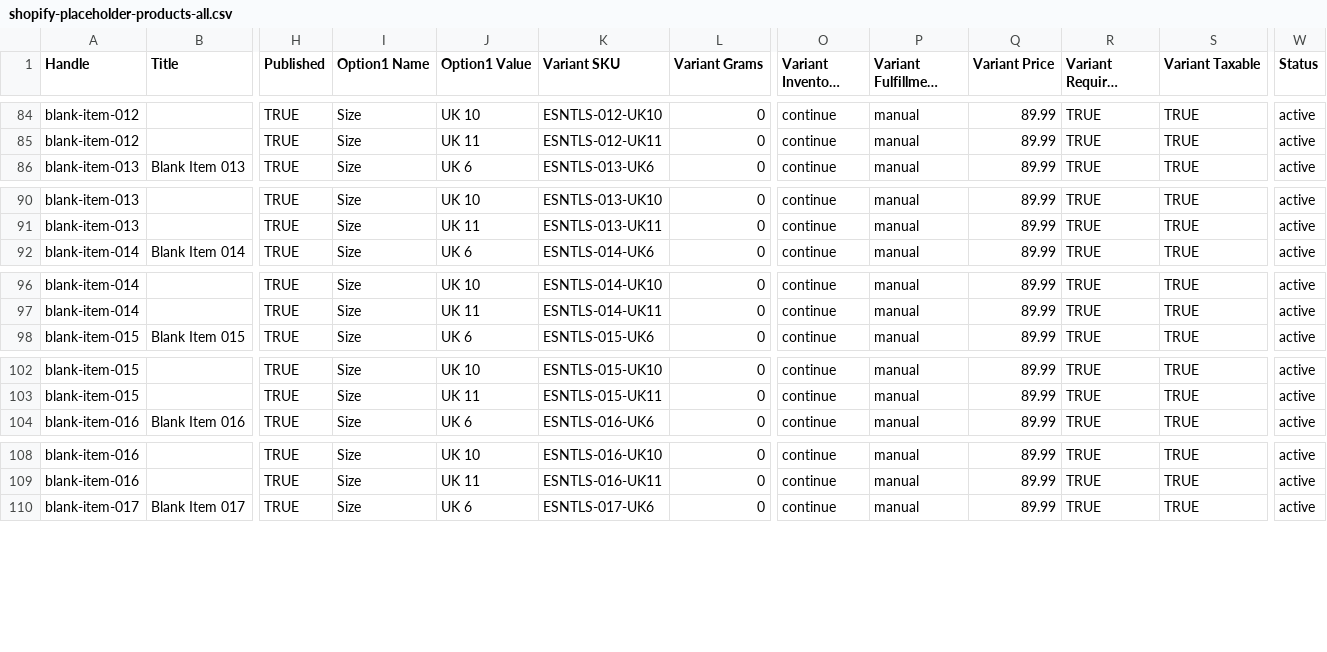
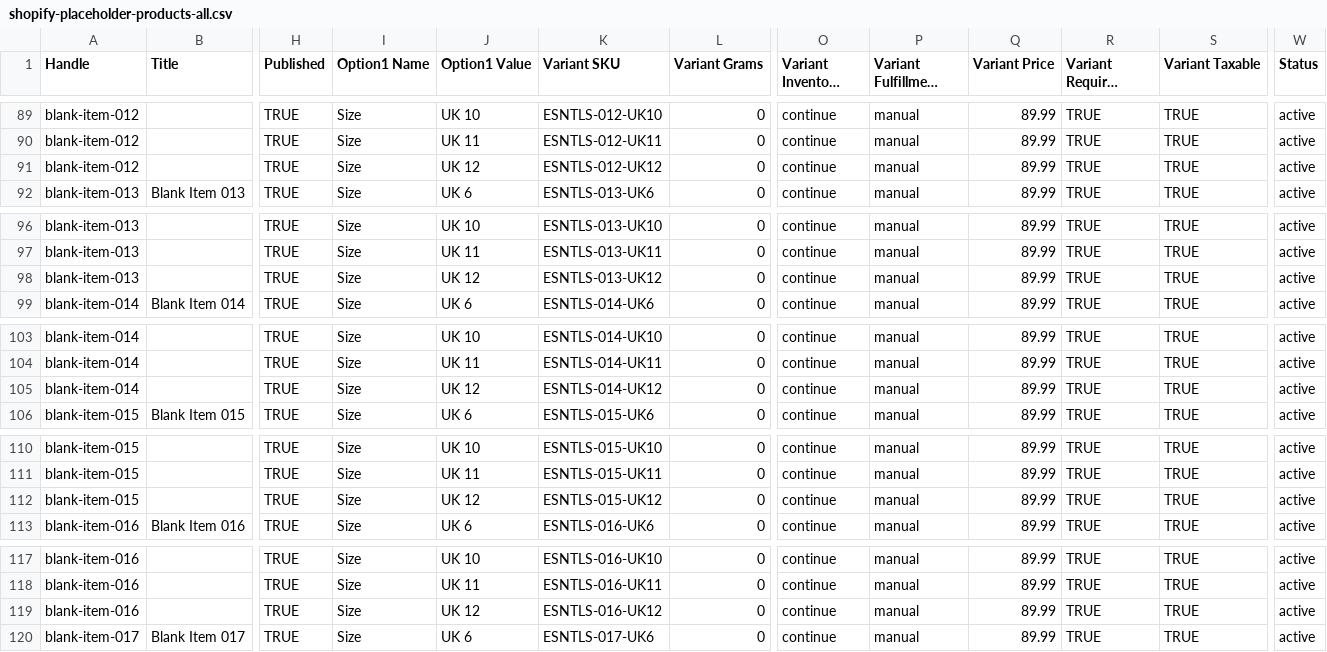
Before and after one commit to qmako4/esntlsclub, a CSV file: shopify-placeholder-products-all.csv, drawn as a sheet; only a part is shown, gaps mark what is left out; long unchanged cells end in …; rows hold the shown columns only; the diff covers the shown part only; the diff names each change by its address in the sheet, - before the commit and + after, or states it on an @@ line.

```diff
--- a/shopify-placeholder-products-all.csv
+++ b/shopify-placeholder-products-all.csv
+row 91: blank-item-012 |  | TRUE | Size | UK 12 | ESNTLS-012-UK12 | 0 | continue | manual | 89.99 | TRUE | TRUE | active
+row 98: blank-item-013 |  | TRUE | Size | UK 12 | ESNTLS-013-UK12 | 0 | continue | manual | 89.99 | TRUE | TRUE | active
+row 105: blank-item-014 |  | TRUE | Size | UK 12 | ESNTLS-014-UK12 | 0 | continue | manual | 89.99 | TRUE | TRUE | active
+row 112: blank-item-015 |  | TRUE | Size | UK 12 | ESNTLS-015-UK12 | 0 | continue | manual | 89.99 | TRUE | TRUE | active
+row 119: blank-item-016 |  | TRUE | Size | UK 12 | ESNTLS-016-UK12 | 0 | continue | manual | 89.99 | TRUE | TRUE | active
```
Also changed, not shown: 7 added rows elsewhere in this file, shopify-placeholder-products-remaining.csv.
